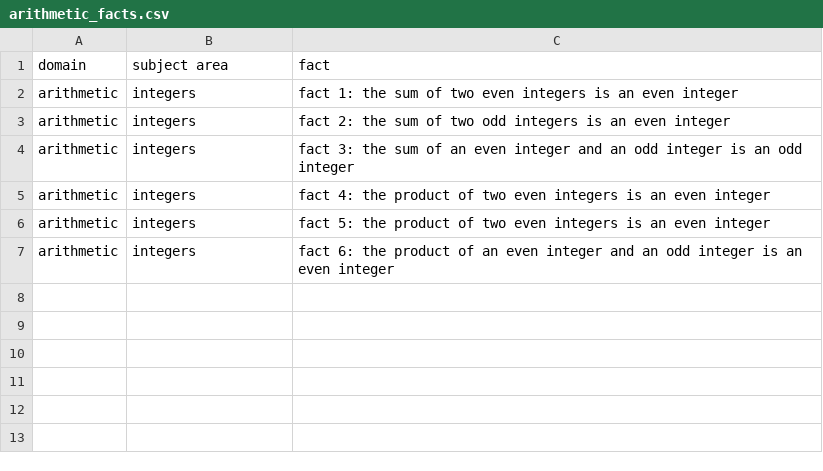
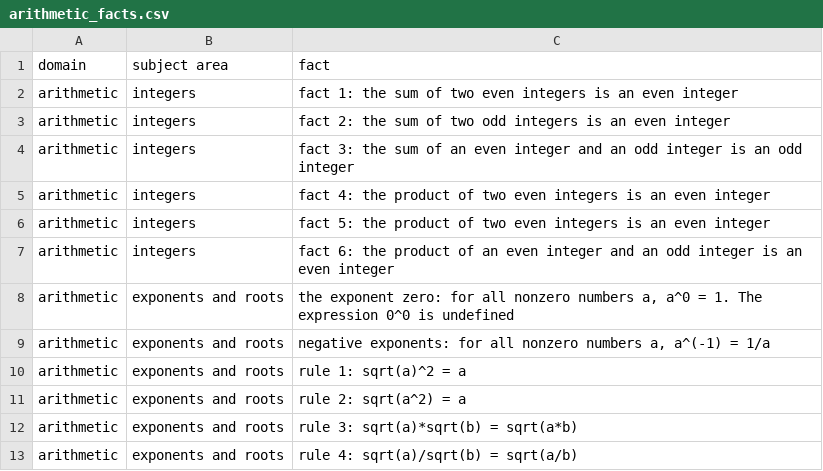
Before and after one commit to ChristianRRL/study_buddy, a CSV file: math/arithmetic/arithmetic_facts.csv, drawn as a sheet; the diff names each change by its address in the sheet, - before the commit and + after, or states it on an @@ line.

```diff
--- a/math/arithmetic/arithmetic_facts.csv
+++ b/math/arithmetic/arithmetic_facts.csv
+row 8: arithmetic | exponents and roots | the exponent zero: for all nonzero numbers a, a^0 = 1. The expression 0^0 is undefined
+row 9: arithmetic | exponents and roots | negative exponents: for all nonzero numbers a, a^(-1) = 1/a
+row 10: arithmetic | exponents and roots | rule 1: sqrt(a)^2 = a
+row 11: arithmetic | exponents and roots | rule 2: sqrt(a^2) = a
+row 12: arithmetic | exponents and roots | rule 3: sqrt(a)*sqrt(b) = sqrt(a*b)
+row 13: arithmetic | exponents and roots | rule 4: sqrt(a)/sqrt(b) = sqrt(a/b)
```
Also changed, not shown: math/arithmetic/arithmetic_terms.csv.
